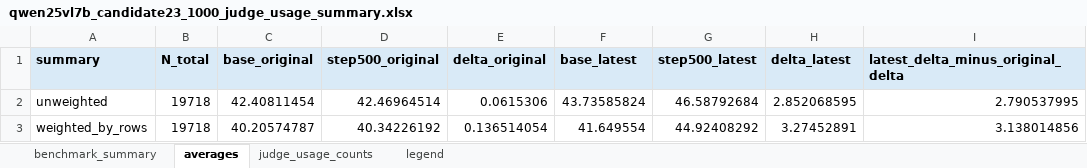
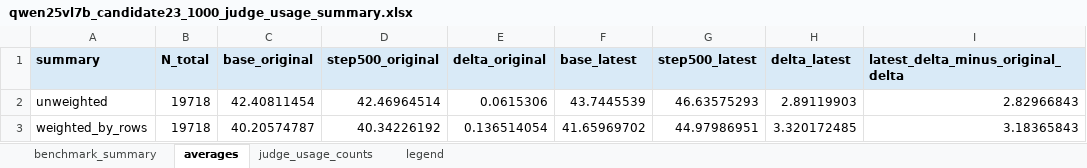
Before and after one commit to maveryn/trace-internal, an Excel workbook: results/qwen25vl7b_candidate23_1000_judge_usage_summary.xlsx, sheet averages, drawn as a sheet; values as stored, in another font and other column widths than the file's, no borders; the diff names each change by its address in the sheet, - before the commit and + after, or states it on an @@ line.

```diff
--- a/results/qwen25vl7b_candidate23_1000_judge_usage_summary.xlsx (sheet averages)
+++ b/results/qwen25vl7b_candidate23_1000_judge_usage_summary.xlsx (sheet averages)
-F2 (base_latest): 43.73585824
+F2 (base_latest): 43.7445539
-G2 (step500_latest): 46.58792684
+G2 (step500_latest): 46.63575293
-H2 (delta_latest): 2.852068595
+H2 (delta_latest): 2.89119903
-I2: 2.790537995
+I2: 2.82966843
-F3 (base_latest): 41.649554
+F3 (base_latest): 41.65969702
-G3 (step500_latest): 44.92408292
+G3 (step500_latest): 44.97986951
-H3 (delta_latest): 3.27452891
+H3 (delta_latest): 3.320172485
-I3: 3.138014856
+I3: 3.18365843
```
Also changed, not shown: sheet benchmark_summary, sheet judge_usage_counts, 4 other files.
